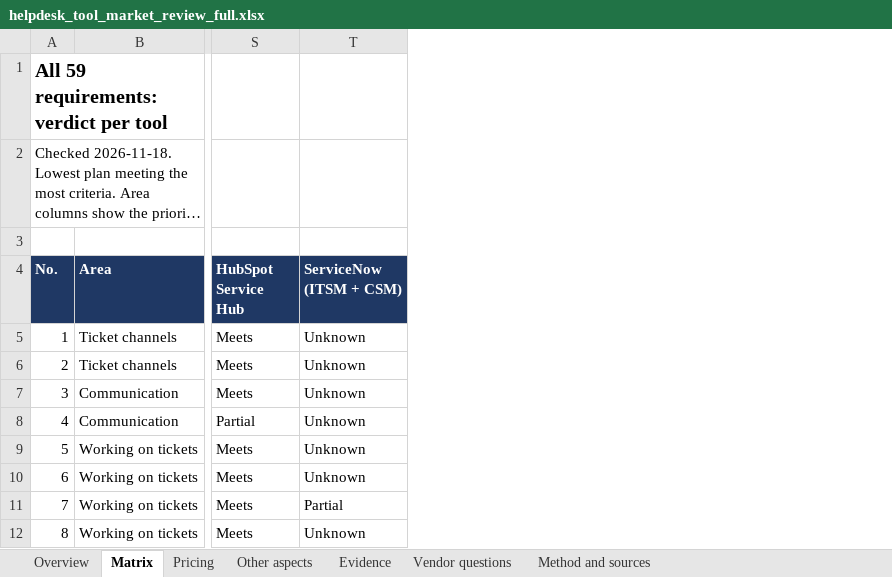
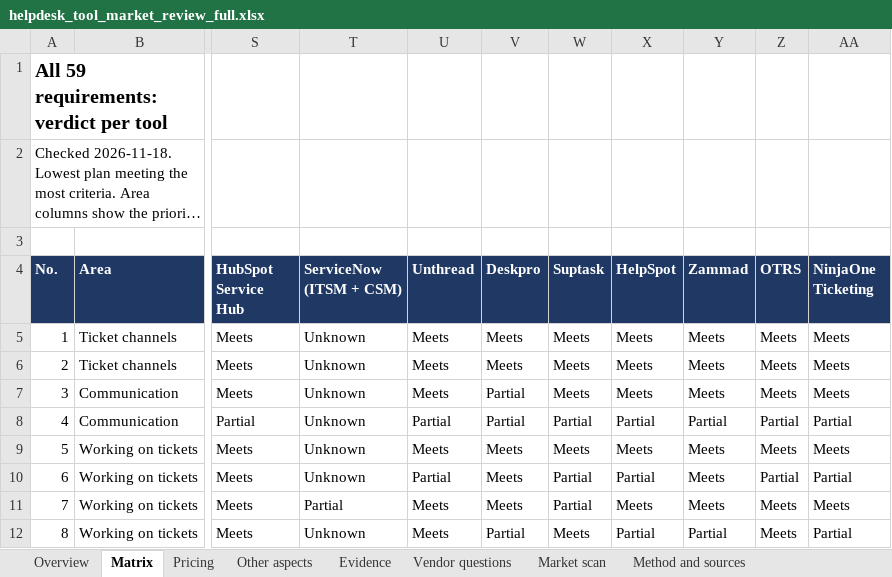
Before and after one commit to Appsilon/Operations_Ticketing_system, an Excel workbook: output/helpdesk_tool_market_review_full.xlsx, sheet Matrix, drawn as a sheet; only a part is shown, gaps mark what is left out; long unchanged cells end in …; values as stored, in another font and other column widths than the file's, no borders; conditional formats not drawn; the diff names each change by its address in the sheet, - before the commit and + after, or states it on an @@ line.

```diff
--- a/output/helpdesk_tool_market_review_full.xlsx (sheet Matrix)
+++ b/output/helpdesk_tool_market_review_full.xlsx (sheet Matrix)
+sheet tab: Market scan
+column U (Unthread), rows 5-12: Meets | Meets | Meets | Partial | Meets | Partial | Meets | Meets
+column V (Deskpro), rows 5-12: Meets | Meets | Partial | Partial | Meets | Meets | Meets | Partial
+column W (Suptask), rows 5-12: Meets | Meets | Meets | Partial | Meets | Partial | Partial | Meets
+column X (HelpSpot), rows 5-12: Meets | Meets | Meets | Partial | Meets | Partial | Meets | Partial
+column Y (Zammad), rows 5-12: Meets | Meets | Meets | Partial | Meets | Meets | Meets | Partial
+column Z (OTRS), rows 5-12: Meets | Meets | Meets | Partial | Meets | Partial | Meets | Meets
+column AA (NinjaOne Ticketing), rows 5-12: Meets | Meets | Meets | Partial | Meets | Partial | Meets | Partial
```
Also changed, not shown: sheet Evidence, sheet Vendor questions, sheet Pricing, sheet Other aspects, sheet Overview, sheet Method and sources, formulas that keep their value, 2 other files.
